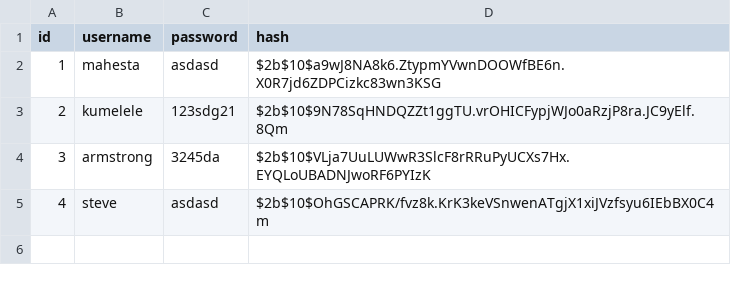
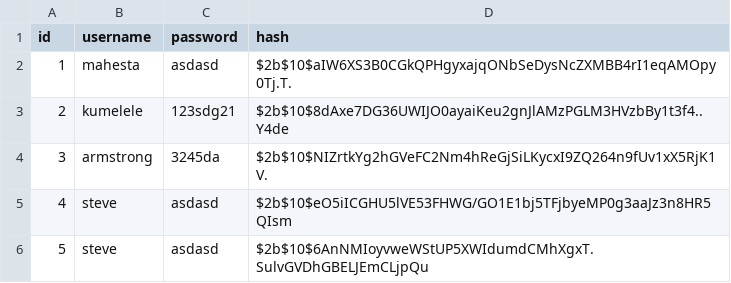
Before and after one commit to rafaelsobook/blobdatas, a CSV file: accounts.csv, drawn as a sheet.

Commit message:
Update UserID column

```diff
--- a/accounts.csv
+++ b/accounts.csv
@@ -1,5 +1,6 @@
 id,username,password,hash
-1,mahesta,asdasd,$2b$10$a9wJ8NA8k6.ZtypmYVwnDOOWfBE6n.X0R7jd6ZDPCizkc83wn3KSG
-2,kumelele,123sdg21,$2b$10$9N78SqHNDQZZt1ggTU.vrOHICFypjWJo0aRzjP8ra.JC9yElf.8Qm
-3,armstrong,3245da,$2b$10$VLja7UuLUWwR3SlcF8rRRuPyUCXs7Hx.EYQLoUBADNJwoRF6PYIzK
-4,steve,asdasd,$2b$10$OhGSCAPRK/fvz8k.KrK3keVSnwenATgjX1xiJVzfsyu6IEbBX0C4m
+1,mahesta,asdasd,$2b$10$aIW6XS3B0CGkQPHgyxajqONbSeDysNcZXMBB4rI1eqAMOpy0Tj.T.
+2,kumelele,123sdg21,$2b$10$8dAxe7DG36UWIJO0ayaiKeu2gnJlAMzPGLM3HVzbBy1t3f4..Y4de
+3,armstrong,3245da,$2b$10$NIZrtkYg2hGVeFC2Nm4hReGjSiLKycxI9ZQ264n9fUv1xX5RjK1V.
+4,steve,asdasd,$2b$10$eO5iICGHU5lVE53FHWG/GO1E1bj5TFjbyeMP0g3aaJz3n8HR5QIsm
+5,steve,asdasd,$2b$10$6AnNMIoyvweWStUP5XWIdumdCMhXgxT.SulvGVDhGBELJEmCLjpQu
```
